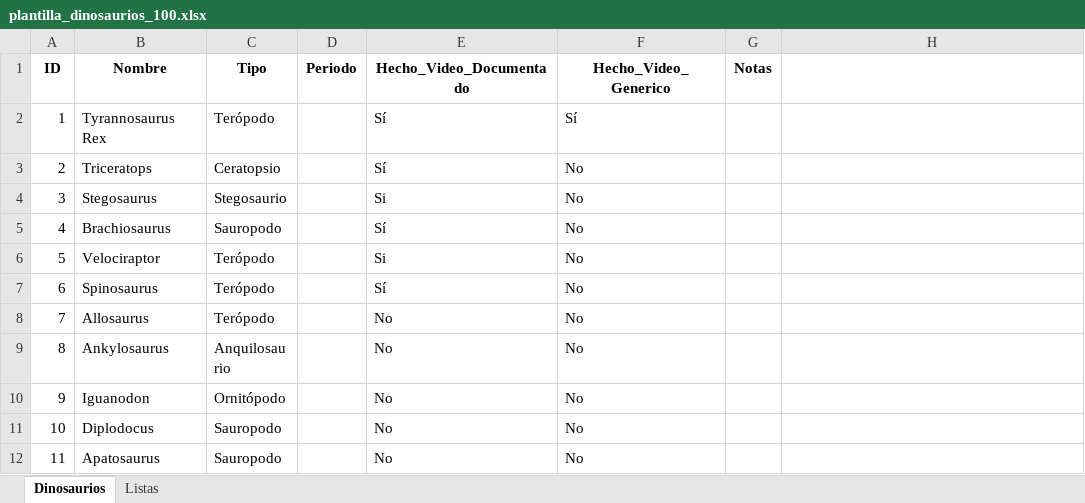
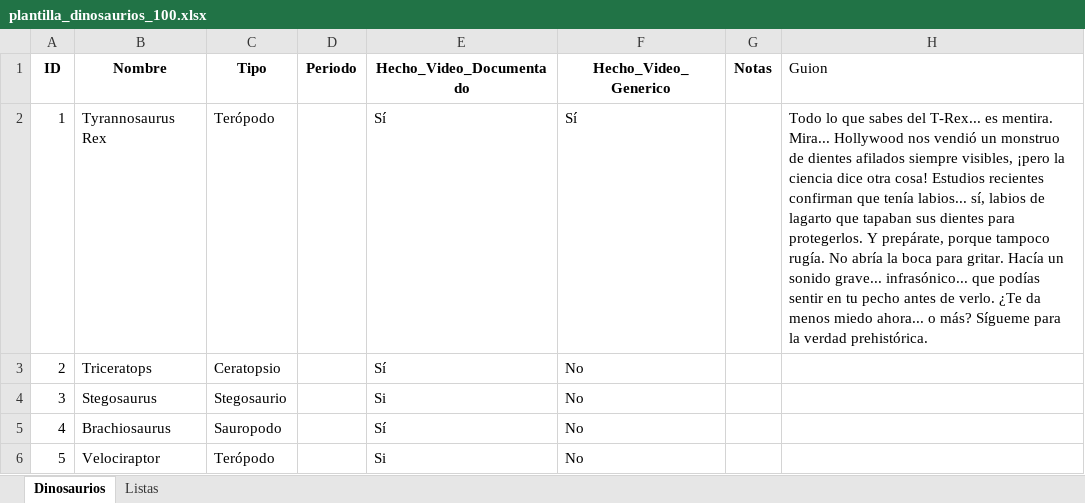
Before and after one commit to Pain6400/promts_dinos, an Excel workbook: plantilla_dinosaurios_100.xlsx, sheet Dinosaurios, drawn as a sheet; only a part is shown; the shorter side is filled out with more unchanged rows; values as stored, in another font and other column widths than the file's, no borders; the diff names each change by its address in the sheet, - before the commit and + after, or states it on an @@ line.

```diff
--- a/plantilla_dinosaurios_100.xlsx (sheet Dinosaurios)
+++ b/plantilla_dinosaurios_100.xlsx (sheet Dinosaurios)
-H1: (empty)
+H1: Guion
-H2 (Guion): (empty)
+H2 (Guion): Todo lo que sabes del T-Rex... es mentira. Mira... Hollywood nos vendió un monstruo de dientes afilados siempre visibles, ¡pero la ciencia dice otra cosa! Estudios recientes confirman que tenía labios... sí, labios de lagarto que tapaban sus dientes para protegerlos. Y prepárate, porque tampoco rugía. No abría la boca para gritar. Hacía un sonido grave... infrasónico... que podías sentir en tu pecho antes de verlo. ¿Te da menos miedo ahora... o más? Sígueme para la verdad prehistórica.
```
Also changed, not shown: 2 other files.
